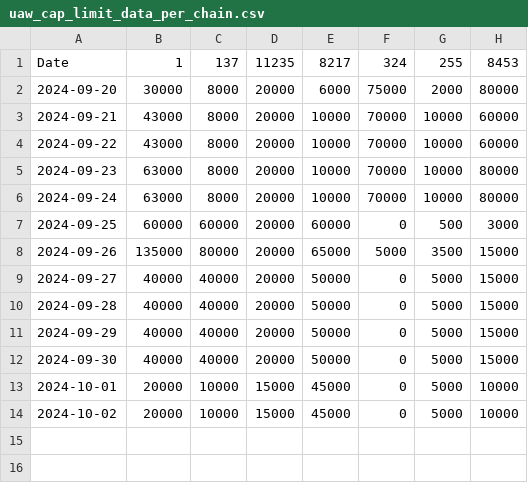
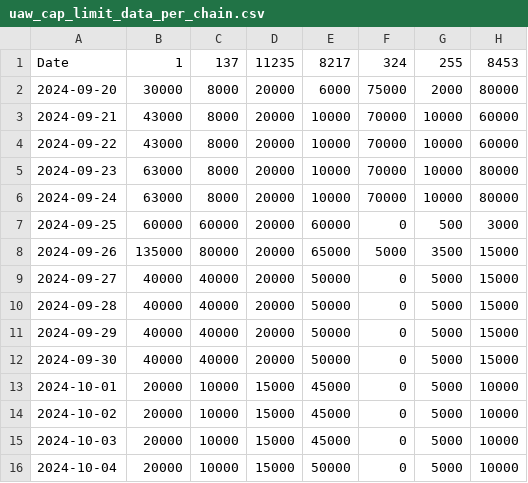
Before and after one commit to kgen-protocol/static_values, a CSV file: uaw_cap_limit_data_per_chain.csv, drawn as a sheet; the diff names each change by its address in the sheet, - before the commit and + after, or states it on an @@ line.

Commit message:
Update uaw_cap_limit_data_per_chain.csv
Added entries for 3 and 4 Oct. No change in 2-Oct. It's 90k.

```diff
--- a/uaw_cap_limit_data_per_chain.csv
+++ b/uaw_cap_limit_data_per_chain.csv
+row 15: 2024-10-03 | 20000 | 10000 | 15000 | 45000 | 0 | 5000 | 10000
+row 16: 2024-10-04 | 20000 | 10000 | 15000 | 50000 | 0 | 5000 | 10000
```
